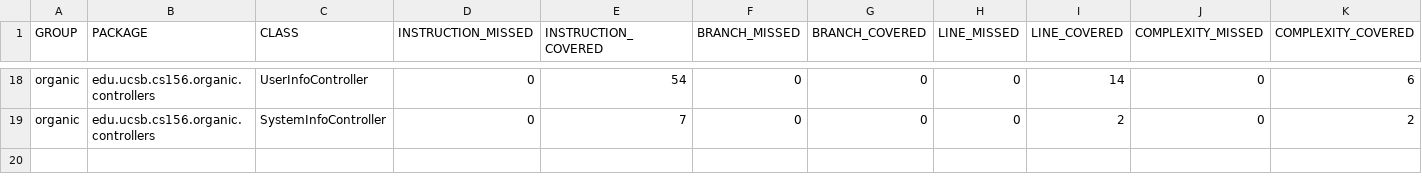
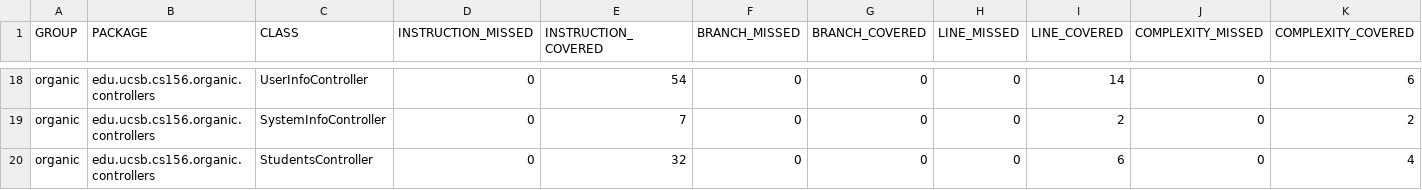
Before and after one commit to ucsb-cs156/proj-organic, a CSV file: jacoco/jacoco.csv, drawn as a sheet; only a part is shown, gaps mark what is left out; rows hold the shown columns only; the diff names each change by its address in the sheet, - before the commit and + after, or states it on an @@ line.

Commit message:
Deploying to gh-pages from @ ucsb-cs156/proj-organic@af9f92dbcbe3751a89a6b9cf134c50b48010632d 🚀

```diff
--- a/jacoco/jacoco.csv
+++ b/jacoco/jacoco.csv
+row 20: organic | edu.ucsb.cs156.organic.controllers | StudentsController | 0 | 32 | 0 | 0 | 0 | 6 | 0 | 4
```
Also changed, not shown: 9 other files.
